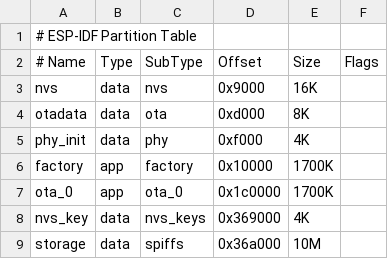
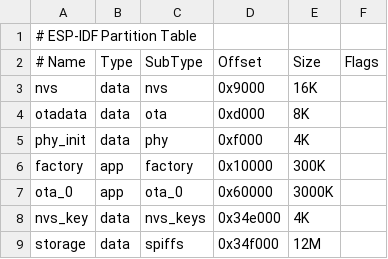
Before and after one commit to Louis-Riel/kernel, a CSV file: partition_table/partitionTable.csv, drawn as a sheet.

```diff
--- a/partition_table/partitionTable.csv
+++ b/partition_table/partitionTable.csv
@@ -5,5 +5,5 @@ otadata,data,ota,0xd000,8K,
 phy_init,data,phy,0xf000,4K,
-factory,app,factory,0x10000,1700K,
-ota_0,app,ota_0,0x1c0000,1700K,
-nvs_key,data,nvs_keys,0x369000,4K,
-storage,data,spiffs,0x36a000,10M,
+factory,app,factory,0x10000,300K,
+ota_0,app,ota_0,0x60000,3000K,
+nvs_key,data,nvs_keys,0x34e000,4K,
+storage,data,spiffs,0x34f000,12M,
```
Also changed, not shown: 14 other files.
